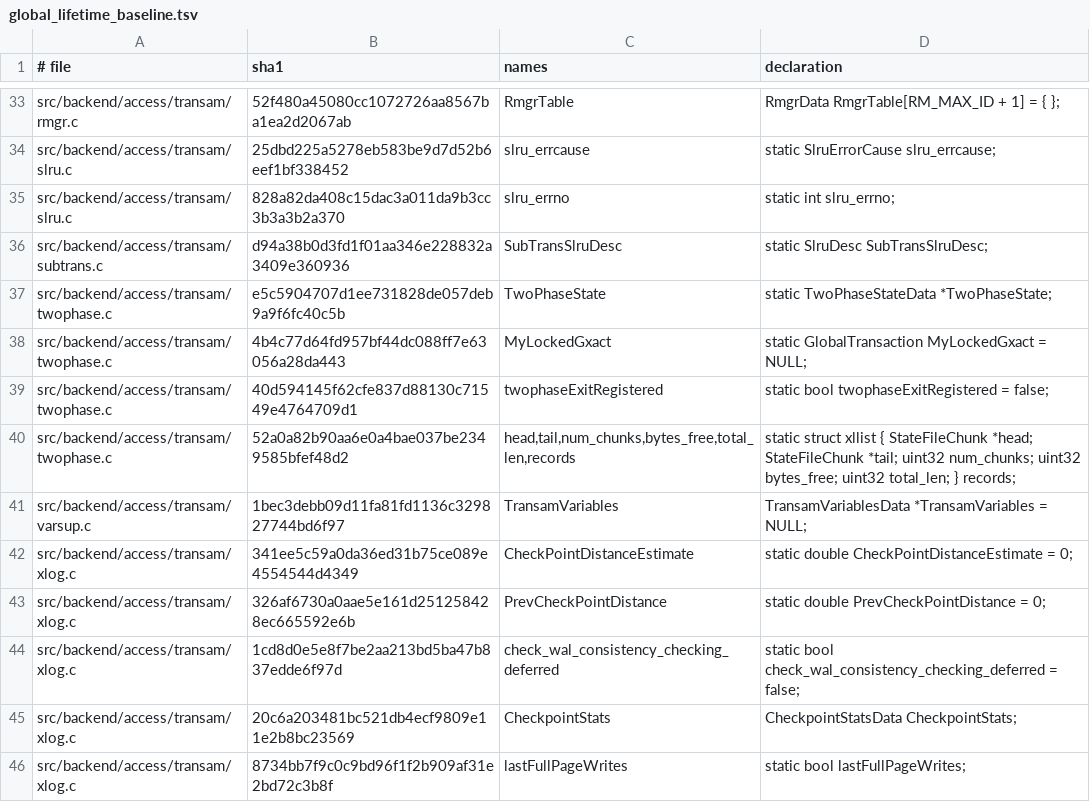
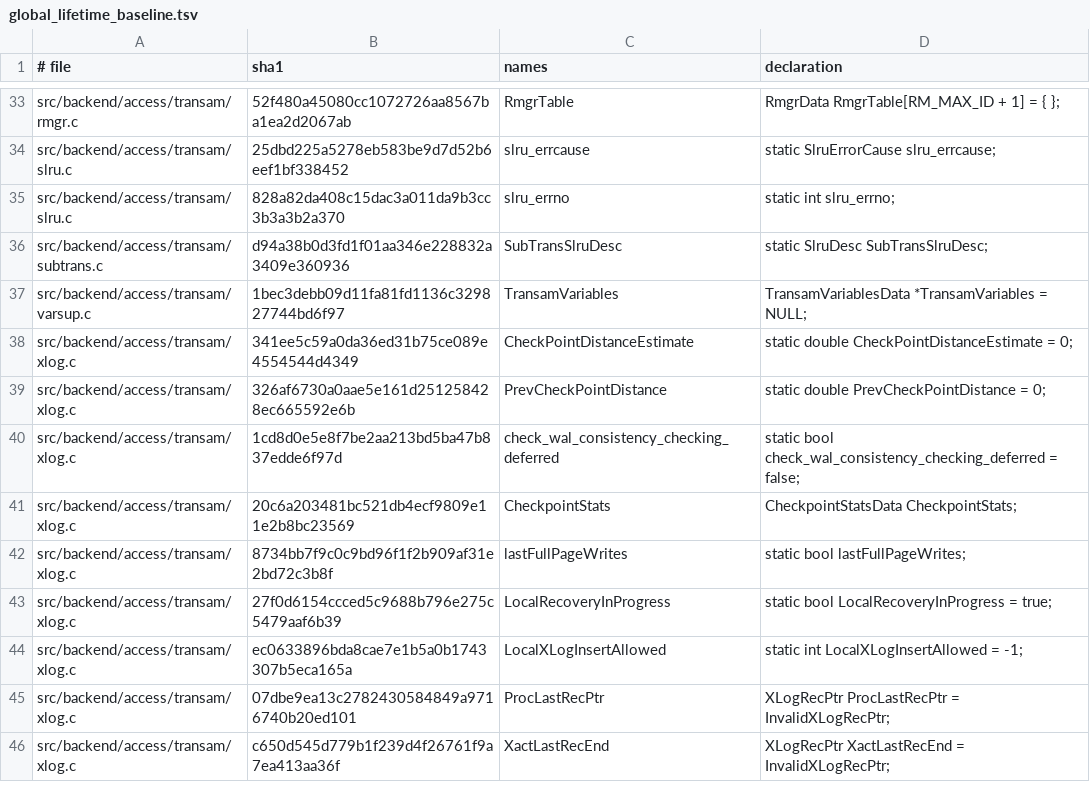
Before and after one commit to gburd/postgres, a TSV file: src/tools/global_lifetime/global_lifetime_baseline.tsv, drawn as a sheet; only a part is shown, gaps mark what is left out; the shorter side is filled out with more unchanged rows.

Commit message:
Classify prepared transaction state

```diff
--- a/src/tools/global_lifetime/global_lifetime_baseline.tsv
+++ b/src/tools/global_lifetime/global_lifetime_baseline.tsv
@@ -36,6 +36,2 @@ src/backend/access/transam/slru.c	828a82da408c15dac3a011da9b3cc3b3a3b2a370	slru_
 src/backend/access/transam/subtrans.c	d94a38b0d3fd1f01aa346e228832a3409e360936	SubTransSlruDesc	static SlruDesc SubTransSlruDesc;
-src/backend/access/transam/twophase.c	e5c5904707d1ee731828de057deb9a9f6fc40c5b	TwoPhaseState	static TwoPhaseStateData *TwoPhaseState;
-src/backend/access/transam/twophase.c	4b4c77d64fd957bf44dc088ff7e63056a28da443	MyLockedGxact	static GlobalTransaction MyLockedGxact = NULL;
-src/backend/access/transam/twophase.c	40d594145f62cfe837d88130c71549e4764709d1	twophaseExitRegistered	static bool twophaseExitRegistered = false;
-src/backend/access/transam/twophase.c	52a0a82b90aa6e0a4bae037be2349585bfef48d2	head,tail,num_chunks,bytes_free,total_len,records	static struct xllist { StateFileChunk *head; StateFileChunk *tail; uint32 num_chunks; uint32 bytes_free; uint32 total_len; } records;
 src/backend/access/transam/varsup.c	1bec3debb09d11fa81fd1136c329827744bd6f97	TransamVariables	TransamVariablesData *TransamVariables = NULL;
```
Also changed, not shown: 2 other files.
